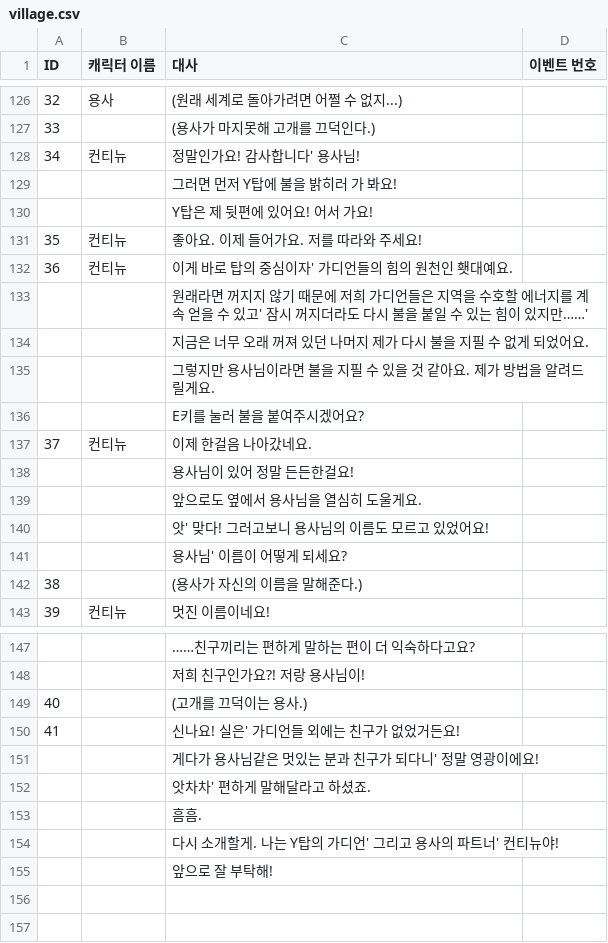
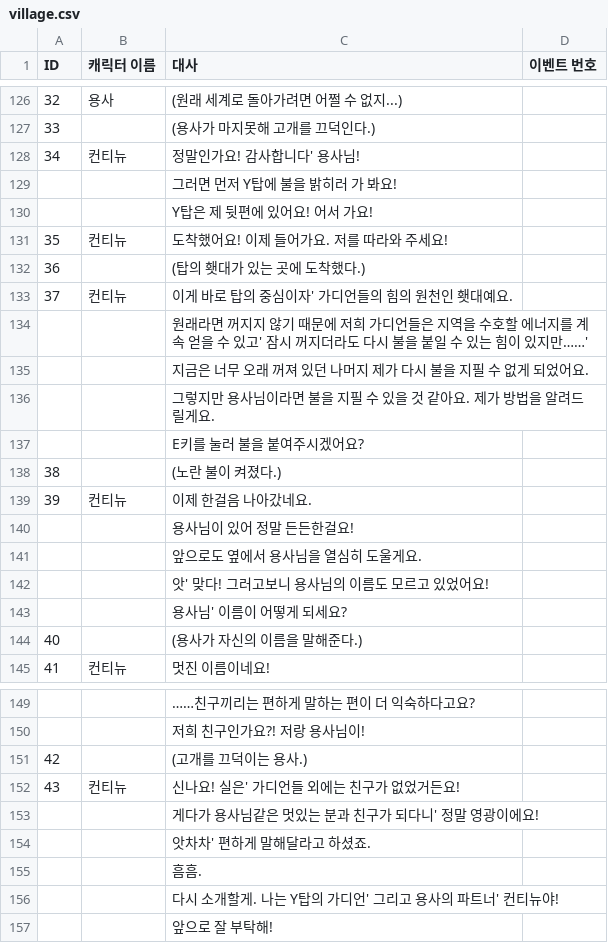
Before and after one commit to NeuruSon/CMYK, a CSV file: RETURN_in_a_while/Assets/Resources/village.csv, drawn as a sheet; only a part is shown, gaps mark what is left out; addresses are those after the commit; the diff names each change by its address in the sheet, - before the commit and + after, or states it on an @@ line.

```diff
--- a/RETURN_in_a_while/Assets/Resources/village.csv
+++ b/RETURN_in_a_while/Assets/Resources/village.csv
-C131 (대사): 좋아요. 이제 들어가요. 저를 따라와 주세요!
+C131 (대사): 도착했어요! 이제 들어가요. 저를 따라와 주세요!
+row 132: 36 |  | (탑의 횃대가 있는 곳에 도착했다.)
@@ column A (ID) renumbered between rows 133 and 152 @@
+row 138: 38 |  | (노란 불이 켜졌다.)
-B152 (캐릭터 이름): (empty)
+B152 (캐릭터 이름): 컨티뉴
```
Also changed, not shown: 18 other files.
